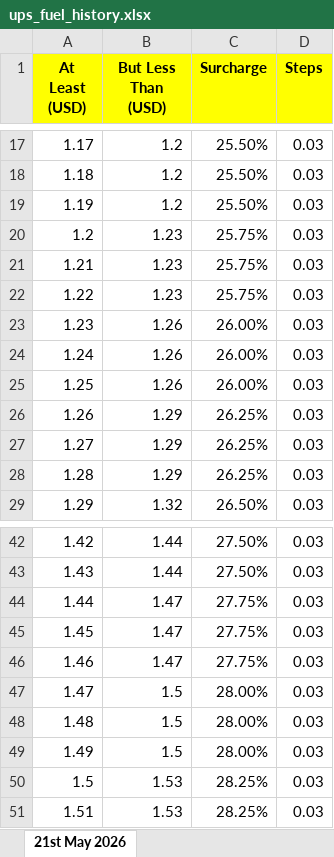
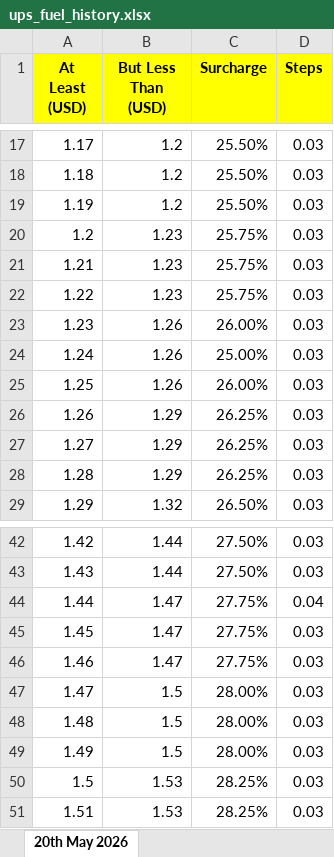
Before and after one commit to manthanumehta/ups-fuel-agent, an Excel workbook: ups_fuel_history.xlsx, sheet 20th May 2026, drawn as a sheet; only a part is shown, gaps mark what is left out; values as stored, in another font and other column widths than the file's, no borders; the diff names each change by its address in the sheet, - before the commit and + after, or states it on an @@ line.

Commit message:
Add files via upload

```diff
--- a/ups_fuel_history.xlsx (sheet 20th May 2026)
+++ b/ups_fuel_history.xlsx (sheet 20th May 2026)
-sheet tab: 21st May 2026
+sheet tab: 20th May 2026
-C24 (Surcharge): 26.00%
+C24 (Surcharge): 25.00%
-D44 (Steps): 0.03
+D44 (Steps): 0.04
```
